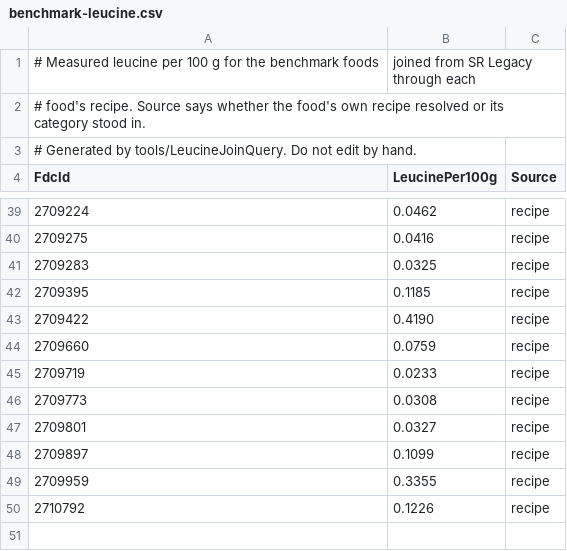
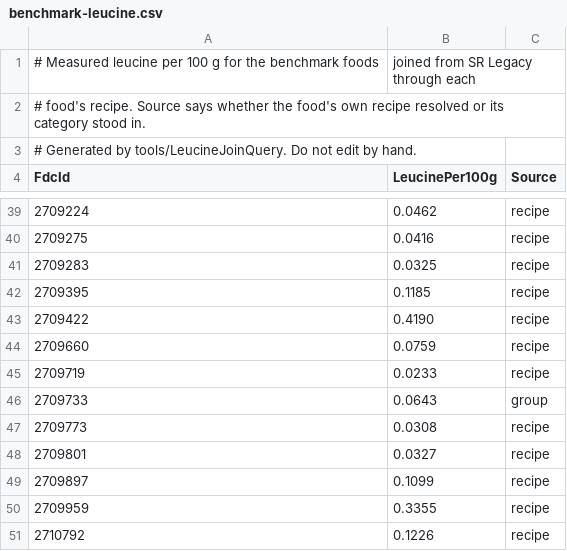
Before and after one commit to developedbyflow/sated-app, a CSV file: server/Sated.Calibration/benchmark-leucine.csv, drawn as a sheet; only a part is shown, gaps mark what is left out.

```diff
--- a/server/Sated.Calibration/benchmark-leucine.csv
+++ b/server/Sated.Calibration/benchmark-leucine.csv
@@ -45,2 +45,3 @@ FdcId,LeucinePer100g,Source
 2709719,0.0233,recipe
+2709733,0.0643,group
 2709773,0.0308,recipe
```
Also changed, not shown: server/Sated.Calibration/benchmark.csv, 16 other files.
